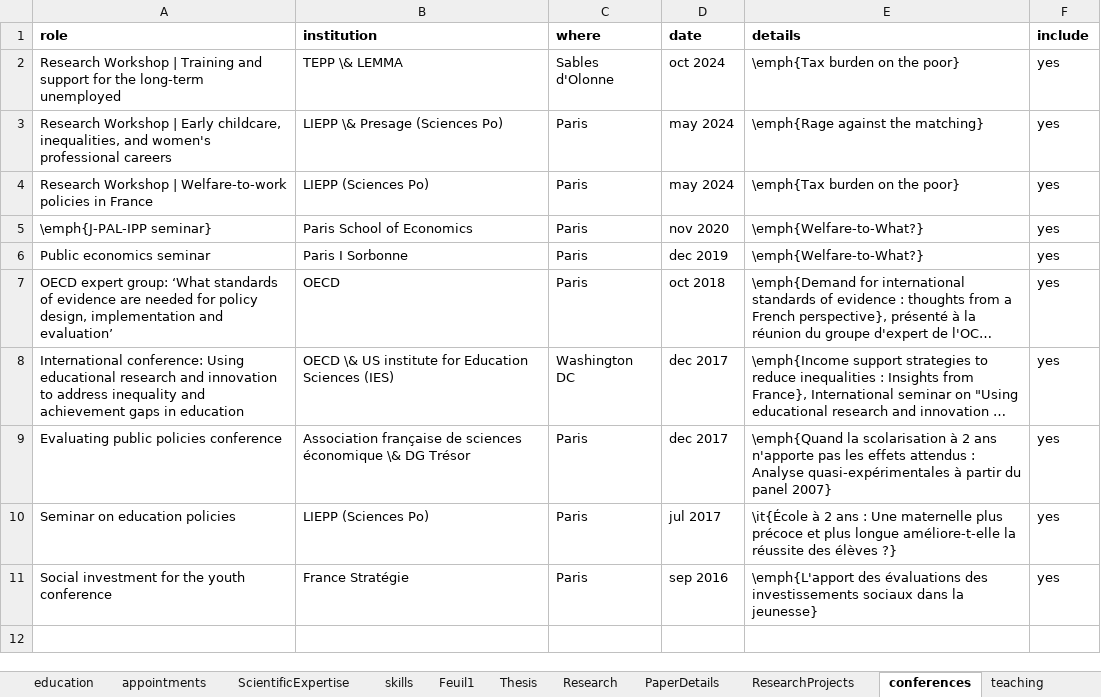
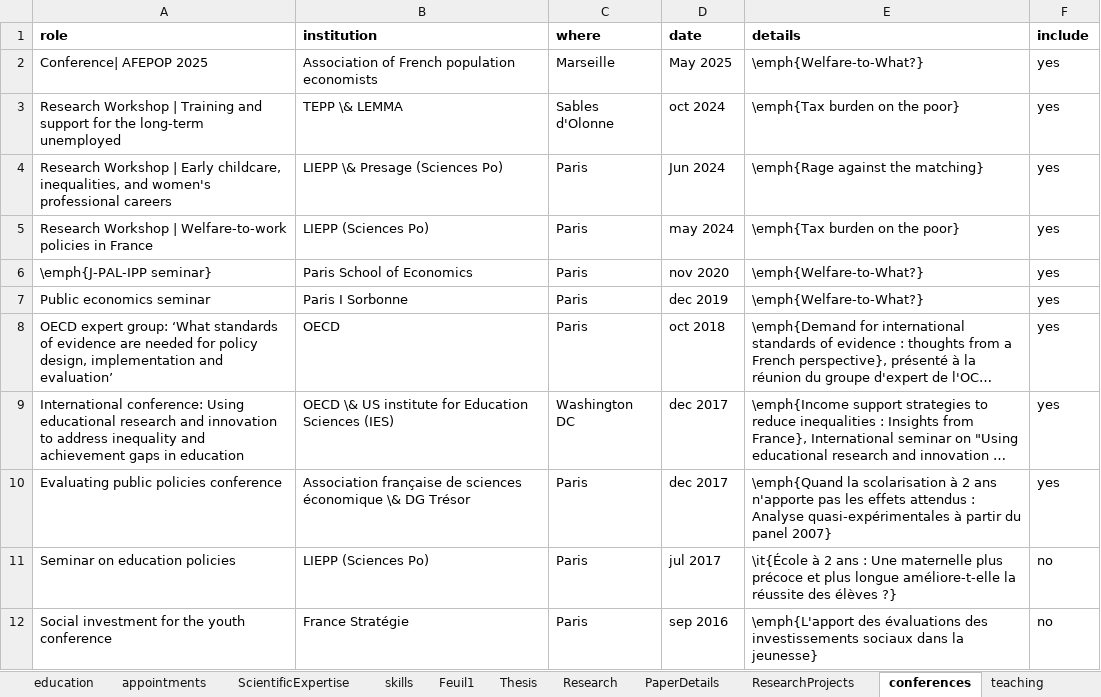
Before and after one commit to arthurheim/Data_DrivenResume, an Excel workbook: Data/ArthurHeimCareerDataEn.xlsx, sheet conferences, drawn as a sheet; long unchanged cells end in …; values as stored, in another font and other column widths than the file's, no borders; addresses are those after the commit; the diff names each change by its address in the sheet, - before the commit and + after, or states it on an @@ line.

Commit message:
conference and format

```diff
--- a/Data/ArthurHeimCareerDataEn.xlsx (sheet conferences)
+++ b/Data/ArthurHeimCareerDataEn.xlsx (sheet conferences)
+row 2: Conference| AFEPOP 2025 | Association of French population economists | Marseille | May 2025 | \emph{Welfare-to-What?} | yes
-D4 (date): may 2024
+D4 (date): Jun 2024
-F11:F12 (include): yes
+F11:F12 (include): no
```
Also changed, not shown: Data/ArthurHeimCareerDataFr.xlsx, 5 other files.
